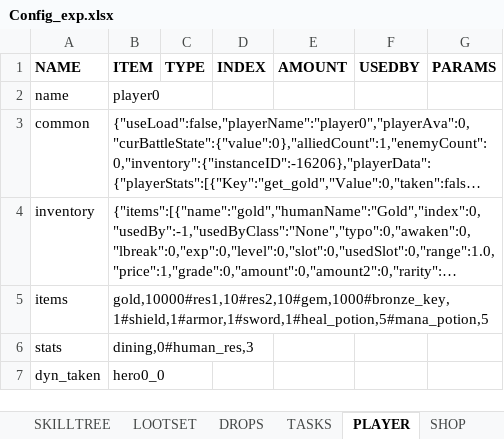
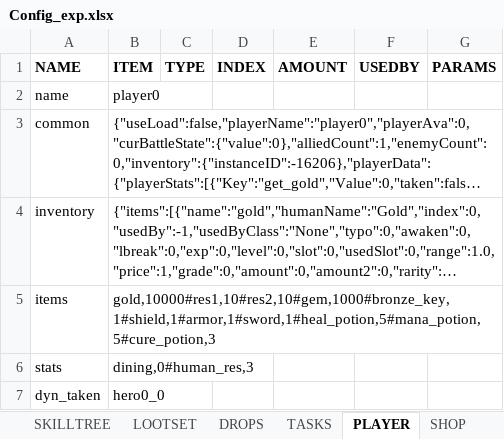
Before and after one commit to uberbax/AllForOne, an Excel workbook: Assets/StreamingAssets/Config_exp.xlsx, sheet PLAYER, drawn as a sheet; long unchanged cells end in …; values as stored, in another font and other column widths than the file's, no borders; the diff names each change by its address in the sheet, - before the commit and + after, or states it on an @@ line.

```diff
--- a/Assets/StreamingAssets/Config_exp.xlsx (sheet PLAYER)
+++ b/Assets/StreamingAssets/Config_exp.xlsx (sheet PLAYER)
-B5 (ITEM): gold,10000#res1,10#res2,10#gem,1000#bronze_key,1#shield,1#armor,1#sword,1#heal_potion,5#mana_potion,5
+B5 (ITEM): gold,10000#res1,10#res2,10#gem,1000#bronze_key,1#shield,1#armor,1#sword,1#heal_potion,5#mana_potion,5#cure_potion,3
```
Also changed, not shown: sheet SKILLS2, sheet ITEMS, 8 other files.
